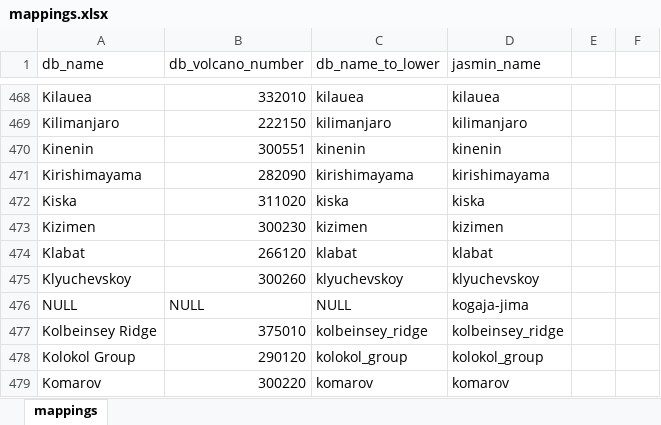
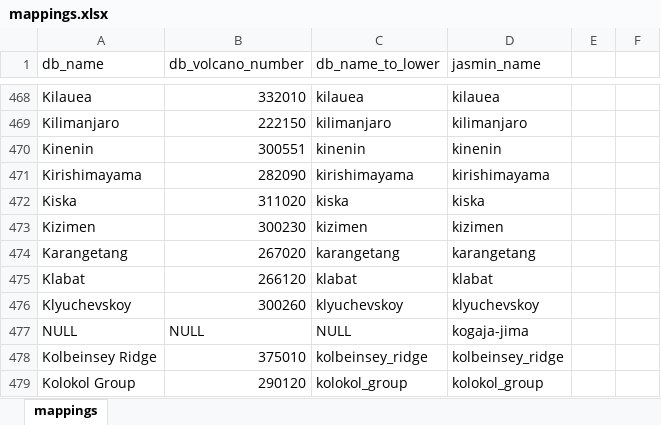
Before and after one commit to alejobeap/Archivos, an Excel workbook: mappings.xlsx, sheet mappings, drawn as a sheet; only a part is shown, gaps mark what is left out; the shorter side is filled out with more unchanged rows; values as stored, in another font and other column widths than the file's, no borders; the diff names each change by its address in the sheet, - before the commit and + after, or states it on an @@ line.

Commit message:
Add files via upload

```diff
--- a/mappings.xlsx (sheet mappings)
+++ b/mappings.xlsx (sheet mappings)
+row 474: Karangetang | 267020 | karangetang | karangetang
```
